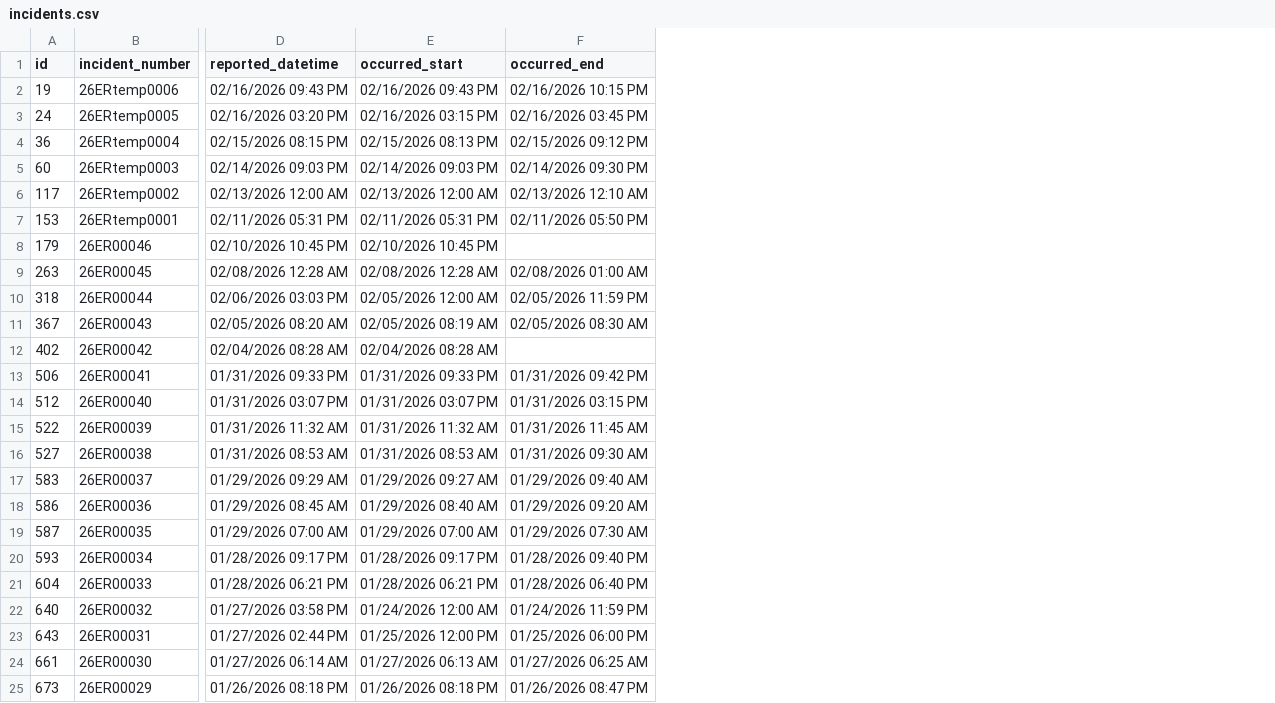
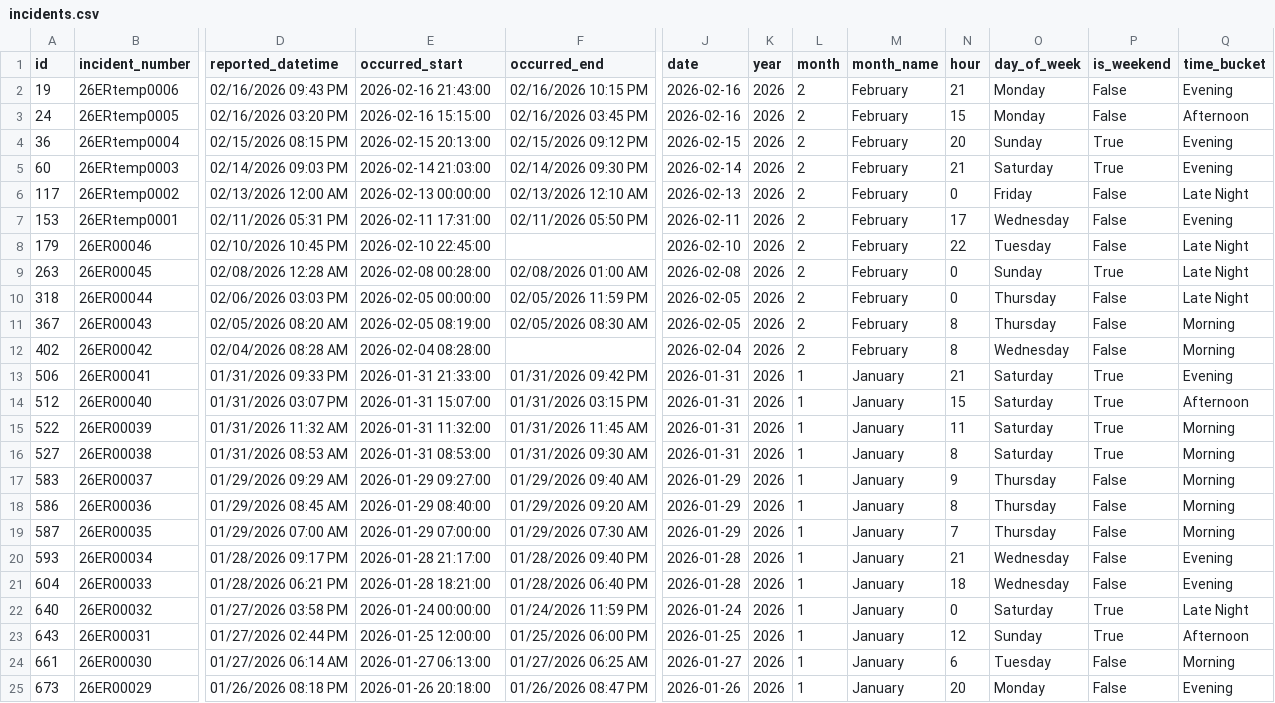
Before and after one commit to mjosewings/psu-university-crime-analysis, a CSV file: data/campuses/Erie/incidents.csv, drawn as a sheet; only a part is shown, gaps mark what is left out; the diff covers the shown part only; the diff names each change by its address in the sheet, - before the commit and + after, or states it on an @@ line.

Commit message:
Enhanced `Erie/incidents.csv` by adding time-derived features to support improved temporal analysis and categorization.

```diff
--- a/data/campuses/Erie/incidents.csv
+++ b/data/campuses/Erie/incidents.csv
+column J (date), rows 2-25: 2026-02-16 | 2026-02-16 | 2026-02-15 | 2026-02-14 | 2026-02-13 | 2026-02-11 | 2026-02-10 | 2026-02-08 | 2026-02-05 | 2026-02-05 | 2026-02-04 | 2026-01-31 | 2026-01-31 | 2026-01-31 | 2026-01-31 | 2026-01-29 | 2026-01-29 | 2026-01-29 | 2026-01-28 | 2026-01-28 | 2026-01-24 | 2026-01-25 | 2026-01-27 | 2026-01-26
+column K (year), rows 2-25: all 2026
+column L (month), rows 2-25: 2 | 2 | 2 | 2 | 2 | 2 | 2 | 2 | 2 | 2 | 2 | 1 | 1 | 1 | 1 | 1 | 1 | 1 | 1 | 1 | 1 | 1 | 1 | 1
+column M (month_name), rows 2-25: February | February | February | February | February | February | February | February | February | February | February | January | January | January | January | January | January | January | January | January | January | January | January | January
+column N (hour), rows 2-25: 21 | 15 | 20 | 21 | 0 | 17 | 22 | 0 | 0 | 8 | 8 | 21 | 15 | 11 | 8 | 9 | 8 | 7 | 21 | 18 | 0 | 12 | 6 | 20
+column O (day_of_week), rows 2-25: Monday | Monday | Sunday | Saturday | Friday | Wednesday | Tuesday | Sunday | Thursday | Thursday | Wednesday | Saturday | Saturday | Saturday | Saturday | Thursday | Thursday | Thursday | Wednesday | Wednesday | Saturday | Sunday | Tuesday | Monday
+column P (is_weekend), rows 2-25: False | False | True | True | False | False | False | True | False | False | False | True | True | True | True | False | False | False | False | False | True | True | False | False
+column Q (time_bucket), rows 2-25: Evening | Afternoon | Evening | Evening | Late Night | Evening | Late Night | Late Night | Late Night | Morning | Morning | Evening | Afternoon | Morning | Morning | Morning | Morning | Morning | Evening | Evening | Late Night | Afternoon | Morning | Evening
-E2 (occurred_start): 02/16/2026 09:43 PM
+E2 (occurred_start): 2026-02-16 21:43:00
-E3 (occurred_start): 02/16/2026 03:15 PM
+E3 (occurred_start): 2026-02-16 15:15:00
-E4 (occurred_start): 02/15/2026 08:13 PM
+E4 (occurred_start): 2026-02-15 20:13:00
-E5 (occurred_start): 02/14/2026 09:03 PM
+E5 (occurred_start): 2026-02-14 21:03:00
-E6 (occurred_start): 02/13/2026 12:00 AM
+E6 (occurred_start): 2026-02-13 00:00:00
-E7 (occurred_start): 02/11/2026 05:31 PM
+E7 (occurred_start): 2026-02-11 17:31:00
-E8 (occurred_start): 02/10/2026 10:45 PM
+E8 (occurred_start): 2026-02-10 22:45:00
-E9 (occurred_start): 02/08/2026 12:28 AM
+E9 (occurred_start): 2026-02-08 00:28:00
-E10 (occurred_start): 02/05/2026 12:00 AM
+E10 (occurred_start): 2026-02-05 00:00:00
-E11 (occurred_start): 02/05/2026 08:19 AM
+E11 (occurred_start): 2026-02-05 08:19:00
-E12 (occurred_start): 02/04/2026 08:28 AM
+E12 (occurred_start): 2026-02-04 08:28:00
-E13 (occurred_start): 01/31/2026 09:33 PM
+E13 (occurred_start): 2026-01-31 21:33:00
-E14 (occurred_start): 01/31/2026 03:07 PM
+E14 (occurred_start): 2026-01-31 15:07:00
-E15 (occurred_start): 01/31/2026 11:32 AM
+E15 (occurred_start): 2026-01-31 11:32:00
-E16 (occurred_start): 01/31/2026 08:53 AM
+E16 (occurred_start): 2026-01-31 08:53:00
-E17 (occurred_start): 01/29/2026 09:27 AM
+E17 (occurred_start): 2026-01-29 09:27:00
-E18 (occurred_start): 01/29/2026 08:40 AM
+E18 (occurred_start): 2026-01-29 08:40:00
-E19 (occurred_start): 01/29/2026 07:00 AM
+E19 (occurred_start): 2026-01-29 07:00:00
-E20 (occurred_start): 01/28/2026 09:17 PM
+E20 (occurred_start): 2026-01-28 21:17:00
-E21 (occurred_start): 01/28/2026 06:21 PM
+E21 (occurred_start): 2026-01-28 18:21:00
-E22 (occurred_start): 01/24/2026 12:00 AM
+E22 (occurred_start): 2026-01-24 00:00:00
-E23 (occurred_start): 01/25/2026 12:00 PM
+E23 (occurred_start): 2026-01-25 12:00:00
-E24 (occurred_start): 01/27/2026 06:13 AM
+E24 (occurred_start): 2026-01-27 06:13:00
-E25 (occurred_start): 01/26/2026 08:18 PM
+E25 (occurred_start): 2026-01-26 20:18:00
```
Also changed, not shown: 36 edited cells elsewhere in this file.
